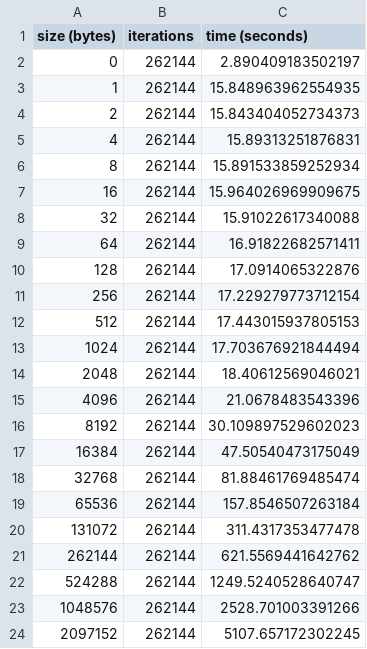
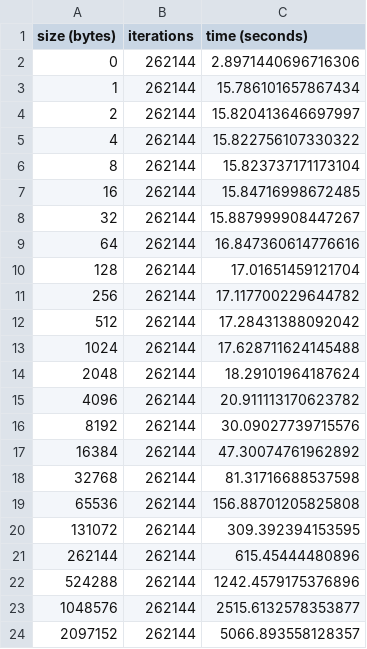
Before and after one commit to binhudakhalid/job_benchmarking, a CSV file: onesided/e1_j_accumulate_latency_fence.csv, drawn as a sheet.

```diff
--- a/onesided/e1_j_accumulate_latency_fence.csv
+++ b/onesided/e1_j_accumulate_latency_fence.csv
@@ -1,24 +1,24 @@
 size (bytes),iterations,time (seconds)
-0,262144,2.890409183502197
-1,262144,15.848963962554935
-2,262144,15.843404052734373
-4,262144,15.89313251876831
-8,262144,15.891533859252934
-16,262144,15.964026969909675
-32,262144,15.91022617340088
-64,262144,16.91822682571411
-128,262144,17.0914065322876
-256,262144,17.229279773712154
-512,262144,17.443015937805153
-1024,262144,17.703676921844494
-2048,262144,18.40612569046021
-4096,262144,21.0678483543396
-8192,262144,30.109897529602023
-16384,262144,47.50540473175049
-32768,262144,81.88461769485474
-65536,262144,157.8546507263184
-131072,262144,311.4317353477478
-262144,262144,621.5569441642762
-524288,262144,1249.5240528640747
-1048576,262144,2528.701003391266
-2097152,262144,5107.657172302245
+0,262144,2.8971440696716306
+1,262144,15.786101657867434
+2,262144,15.820413646697997
+4,262144,15.822756107330322
+8,262144,15.823737171173104
+16,262144,15.84716998672485
+32,262144,15.887999908447267
+64,262144,16.847360614776616
+128,262144,17.01651459121704
+256,262144,17.117700229644782
+512,262144,17.28431388092042
+1024,262144,17.628711624145488
+2048,262144,18.29101964187624
+4096,262144,20.911113170623782
+8192,262144,30.09027739715576
+16384,262144,47.30074761962892
+32768,262144,81.31716688537598
+65536,262144,156.88701205825808
+131072,262144,309.392394153595
+262144,262144,615.45444480896
+524288,262144,1242.4579175376896
+1048576,262144,2515.6132578353877
+2097152,262144,5066.893558128357
```
Also changed, not shown: 12 other files.
